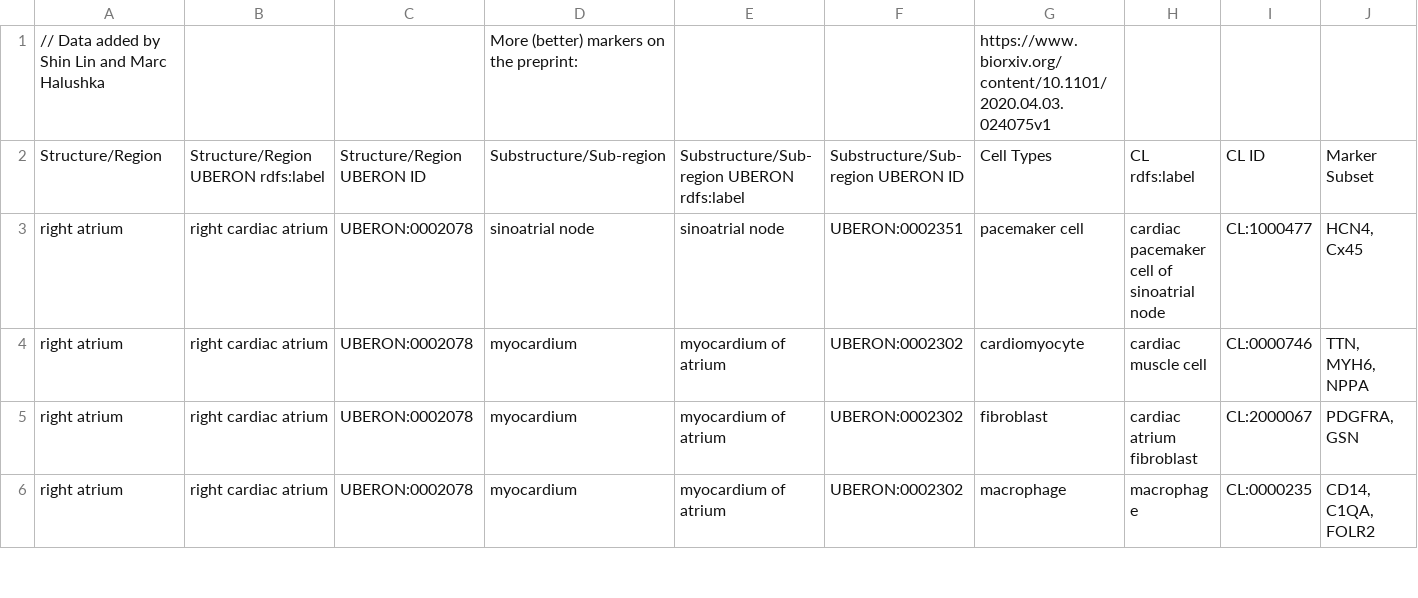
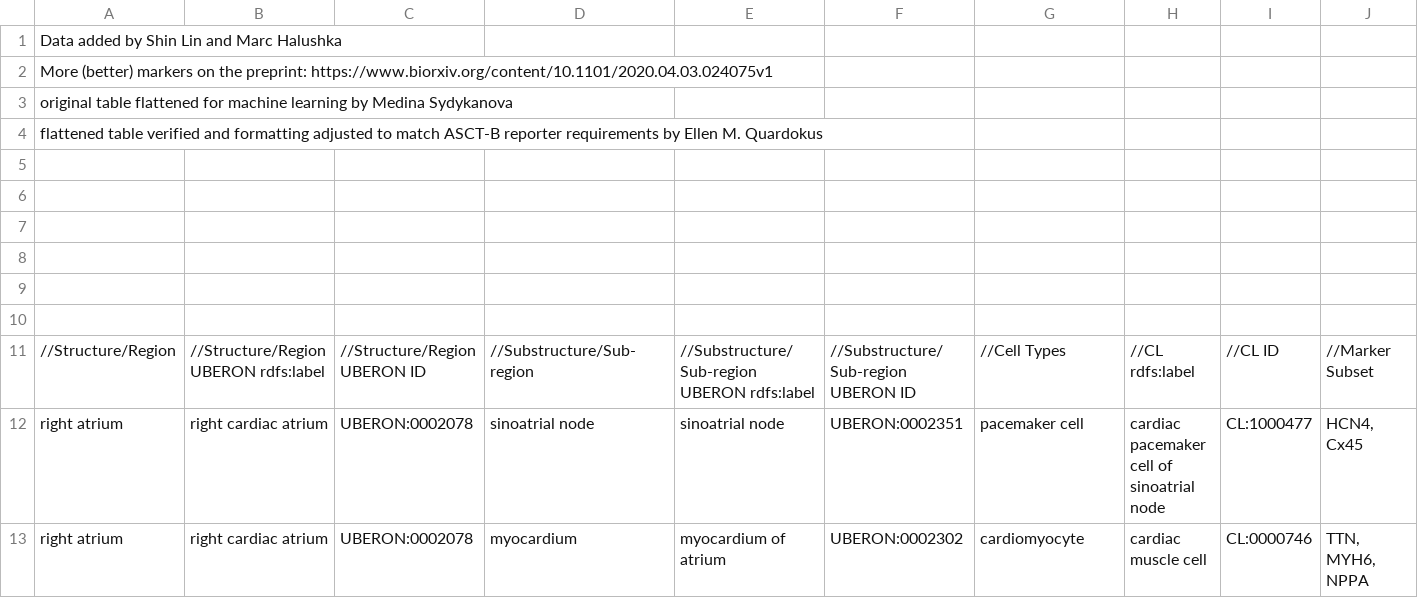
Before and after one commit to hubmapconsortium/ccf-asct-reporter, a CSV file: src/assets/data/heart.csv, drawn as a sheet; only a part is shown; the shorter side is filled out with more unchanged rows; addresses are those after the commit; rows hold the shown columns only; the diff covers the shown part only; the diff names each change by its address in the sheet, - before the commit and + after, or states it on an @@ line.

```diff
--- a/src/assets/data/heart.csv
+++ b/src/assets/data/heart.csv
+row 1: Data added by Shin Lin and Marc Halushka
+row 2: More (better) markers on the preprint: https://www.biorxiv.org/content/10.1101/2020.04.03.024075v1
+row 3: original table flattened for machine learning by Medina Sydykanova
+row 4: flattened table verified and formatting adjusted to match ASCT-B reporter requirements by Ellen M. Quardokus
-row 5: // Data added by Shin Lin and Marc Halushka |  |  | More (better) markers on the preprint: |  |  | https://www.biorxiv.org/content/10.1101/2020.04.03.024075v1
+row 5: (empty)
+row 6: (empty)
+row 7: (empty)
+row 8: (empty)
+row 9: (empty)
+row 10: (empty)
-A11: Structure/Region
+A11: //Structure/Region
-B11: Structure/Region UBERON rdfs:label
+B11: //Structure/Region UBERON rdfs:label
-C11: Structure/Region UBERON ID
+C11: //Structure/Region UBERON ID
-D11: Substructure/Sub-region
+D11: //Substructure/Sub-region
-E11: Substructure/Sub-region UBERON rdfs:label
+E11: //Substructure/Sub-region UBERON rdfs:label
-F11: Substructure/Sub-region UBERON ID
+F11: //Substructure/Sub-region UBERON ID
-G11: Cell Types
+G11: //Cell Types
-H11: CL rdfs:label
+H11: //CL rdfs:label
-I11: CL ID
+I11: //CL ID
-J11: Marker Subset
+J11: //Marker Subset
```
Also changed, not shown: 7 edited cells elsewhere in this file, src/assets/data/kidney.csv, src/assets/data/li.csv, 6 other files.
